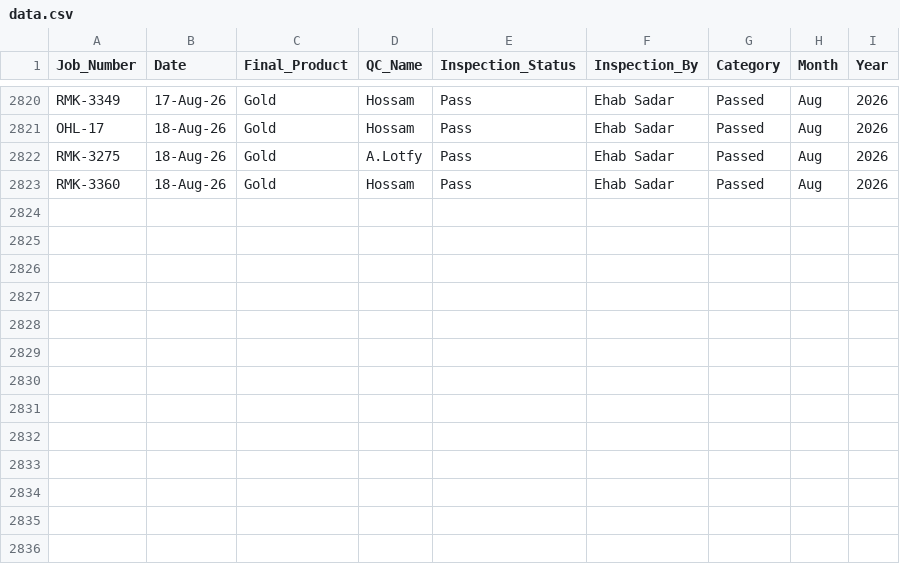
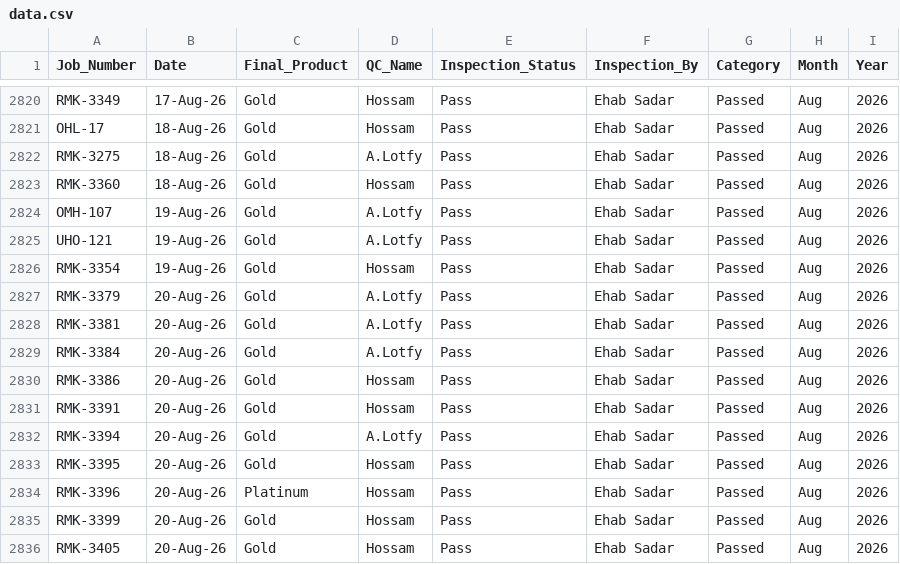
Before and after one commit to UPGRADEME2026Dashboard/Final-QC-Packing-Performance-Dashboard-, a CSV file: data.csv, drawn as a sheet; only a part is shown, gaps mark what is left out; the diff names each change by its address in the sheet, - before the commit and + after, or states it on an @@ line.

Commit message:
Add files via upload

```diff
--- a/data.csv
+++ b/data.csv
+row 2824: OMH-107 | 19-Aug-26 | Gold | A.Lotfy | Pass | Ehab Sadar | Passed | Aug | 2026
+row 2825: UHO-121 | 19-Aug-26 | Gold | A.Lotfy | Pass | Ehab Sadar | Passed | Aug | 2026
+row 2826: RMK-3354 | 19-Aug-26 | Gold | Hossam | Pass | Ehab Sadar | Passed | Aug | 2026
+row 2827: RMK-3379 | 20-Aug-26 | Gold | A.Lotfy | Pass | Ehab Sadar | Passed | Aug | 2026
+row 2828: RMK-3381 | 20-Aug-26 | Gold | A.Lotfy | Pass | Ehab Sadar | Passed | Aug | 2026
+row 2829: RMK-3384 | 20-Aug-26 | Gold | A.Lotfy | Pass | Ehab Sadar | Passed | Aug | 2026
+row 2830: RMK-3386 | 20-Aug-26 | Gold | Hossam | Pass | Ehab Sadar | Passed | Aug | 2026
+row 2831: RMK-3391 | 20-Aug-26 | Gold | Hossam | Pass | Ehab Sadar | Passed | Aug | 2026
+row 2832: RMK-3394 | 20-Aug-26 | Gold | A.Lotfy | Pass | Ehab Sadar | Passed | Aug | 2026
+row 2833: RMK-3395 | 20-Aug-26 | Gold | Hossam | Pass | Ehab Sadar | Passed | Aug | 2026
+row 2834: RMK-3396 | 20-Aug-26 | Platinum | Hossam | Pass | Ehab Sadar | Passed | Aug | 2026
+row 2835: RMK-3399 | 20-Aug-26 | Gold | Hossam | Pass | Ehab Sadar | Passed | Aug | 2026
+row 2836: RMK-3405 | 20-Aug-26 | Gold | Hossam | Pass | Ehab Sadar | Passed | Aug | 2026
```
